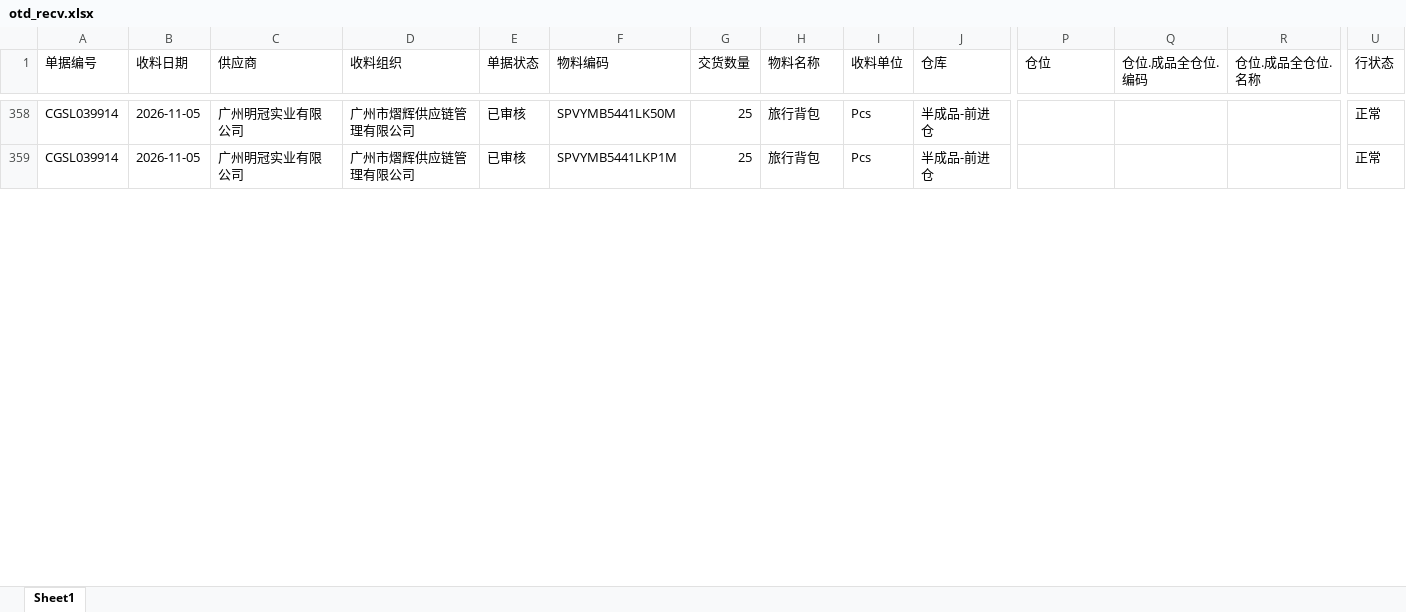
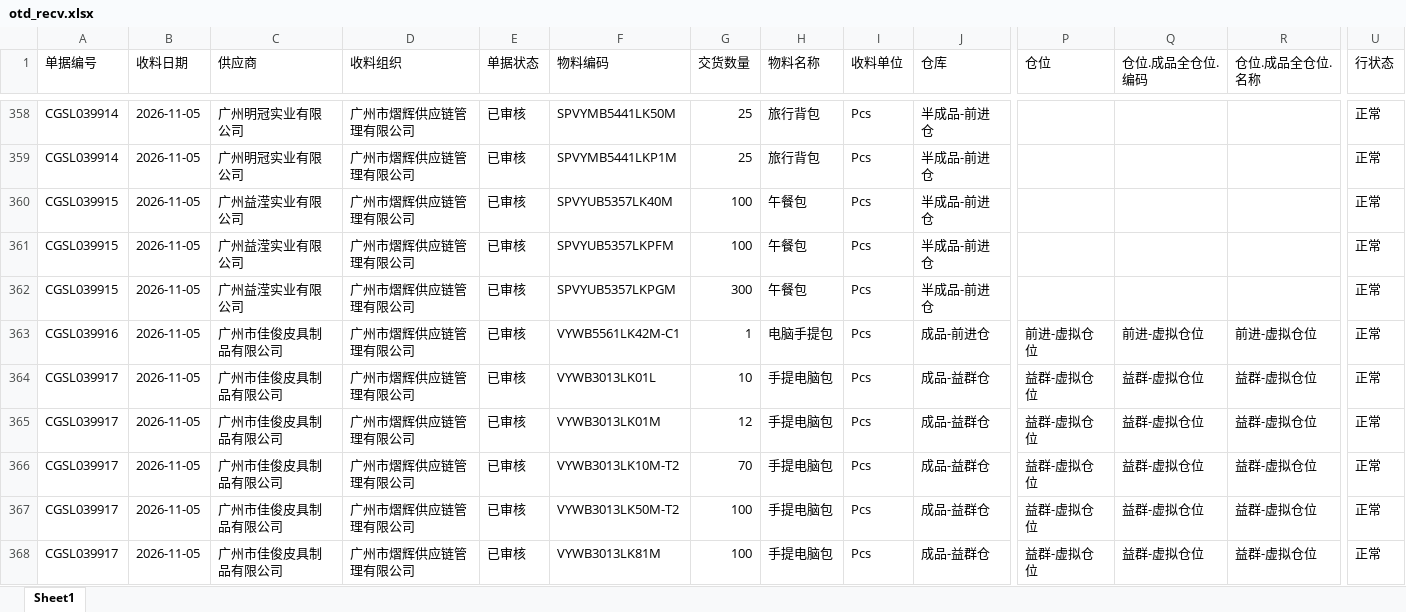
Before and after one commit to yikeqingsongguo/HY.supply-chain-management, an Excel workbook: src/otd_recv.xlsx, sheet Sheet1, drawn as a sheet; only a part is shown, gaps mark what is left out; values as stored, in another font and other column widths than the file's, no borders; rows hold the shown columns only; the diff covers the shown part only; the diff names each change by its address in the sheet, - before the commit and + after, or states it on an @@ line.

```diff
--- a/src/otd_recv.xlsx (sheet Sheet1)
+++ b/src/otd_recv.xlsx (sheet Sheet1)
+row 360: CGSL039915 | 2026-11-05 | 广州益滢实业有限公司 | 广州市熠辉供应链管理有限公司 | 已审核 | SPVYUB5357LK40M | 100 | 午餐包 | Pcs | 半成品-前进仓 |  |  |  | 正常
+row 361: CGSL039915 | 2026-11-05 | 广州益滢实业有限公司 | 广州市熠辉供应链管理有限公司 | 已审核 | SPVYUB5357LKPFM | 100 | 午餐包 | Pcs | 半成品-前进仓 |  |  |  | 正常
+row 362: CGSL039915 | 2026-11-05 | 广州益滢实业有限公司 | 广州市熠辉供应链管理有限公司 | 已审核 | SPVYUB5357LKPGM | 300 | 午餐包 | Pcs | 半成品-前进仓 |  |  |  | 正常
+row 363: CGSL039916 | 2026-11-05 | 广州市佳俊皮具制品有限公司 | 广州市熠辉供应链管理有限公司 | 已审核 | VYWB5561LK42M-C1 | 1 | 电脑手提包 | Pcs | 成品-前进仓 | 前进-虚拟仓位 | 前进-虚拟仓位 | 前进-虚拟仓位 | 正常
+row 364: CGSL039917 | 2026-11-05 | 广州市佳俊皮具制品有限公司 | 广州市熠辉供应链管理有限公司 | 已审核 | VYWB3013LK01L | 10 | 手提电脑包 | Pcs | 成品-益群仓 | 益群-虚拟仓位 | 益群-虚拟仓位 | 益群-虚拟仓位 | 正常
+row 365: CGSL039917 | 2026-11-05 | 广州市佳俊皮具制品有限公司 | 广州市熠辉供应链管理有限公司 | 已审核 | VYWB3013LK01M | 12 | 手提电脑包 | Pcs | 成品-益群仓 | 益群-虚拟仓位 | 益群-虚拟仓位 | 益群-虚拟仓位 | 正常
+row 366: CGSL039917 | 2026-11-05 | 广州市佳俊皮具制品有限公司 | 广州市熠辉供应链管理有限公司 | 已审核 | VYWB3013LK10M-T2 | 70 | 手提电脑包 | Pcs | 成品-益群仓 | 益群-虚拟仓位 | 益群-虚拟仓位 | 益群-虚拟仓位 | 正常
+row 367: CGSL039917 | 2026-11-05 | 广州市佳俊皮具制品有限公司 | 广州市熠辉供应链管理有限公司 | 已审核 | VYWB3013LK50M-T2 | 100 | 手提电脑包 | Pcs | 成品-益群仓 | 益群-虚拟仓位 | 益群-虚拟仓位 | 益群-虚拟仓位 | 正常
+row 368: CGSL039917 | 2026-11-05 | 广州市佳俊皮具制品有限公司 | 广州市熠辉供应链管理有限公司 | 已审核 | VYWB3013LK81M | 100 | 手提电脑包 | Pcs | 成品-益群仓 | 益群-虚拟仓位 | 益群-虚拟仓位 | 益群-虚拟仓位 | 正常
```
Also changed, not shown: 50 added rows and 105 edited cells elsewhere in this sheet, src/otd_apply.xlsx, src/采购订单.xlsx, 1 other file.
